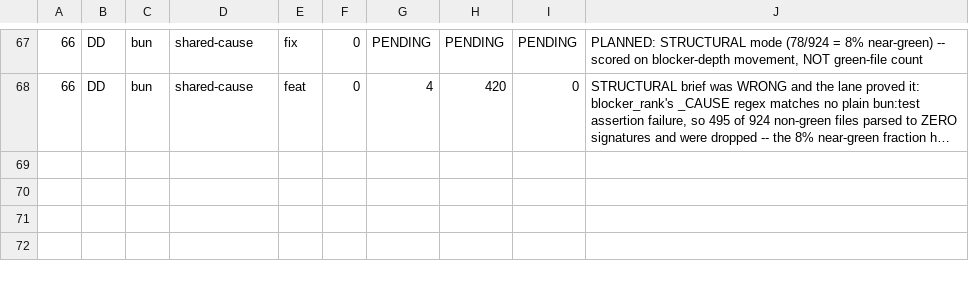
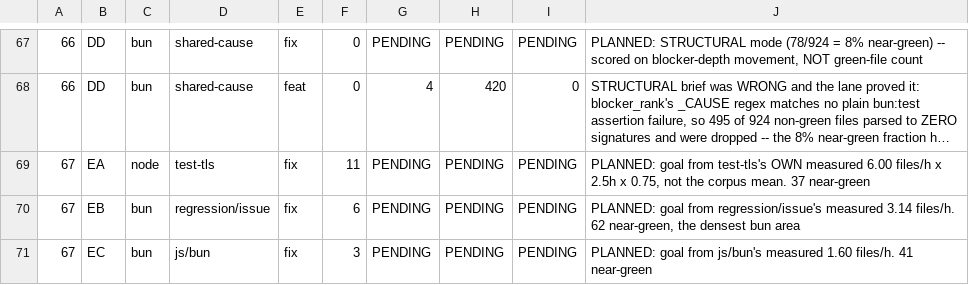
Before and after one commit to Sunrisepeak/mbun, a TSV file: tools/integration/lane_ledger.tsv, drawn as a sheet; only a part is shown, gaps mark what is left out; long unchanged cells end in …; the diff names each change by its address in the sheet, - before the commit and + after, or states it on an @@ line.

```diff
--- a/tools/integration/lane_ledger.tsv
+++ b/tools/integration/lane_ledger.tsv
+row 69: 67 | EA | node | test-tls | fix | 11 | PENDING | PENDING | PENDING | PLANNED: goal from test-tls's OWN measured 6.00 files/h x 2.5h x 0.75, not the corpus mean. 37 near-green
+row 70: 67 | EB | bun | regression/issue | fix | 6 | PENDING | PENDING | PENDING | PLANNED: goal from regression/issue's measured 3.14 files/h. 62 near-green, the densest bun area
+row 71: 67 | EC | bun | js/bun | fix | 3 | PENDING | PENDING | PENDING | PLANNED: goal from js/bun's measured 1.60 files/h. 41 near-green
```
Also changed, not shown: 1 other file.
